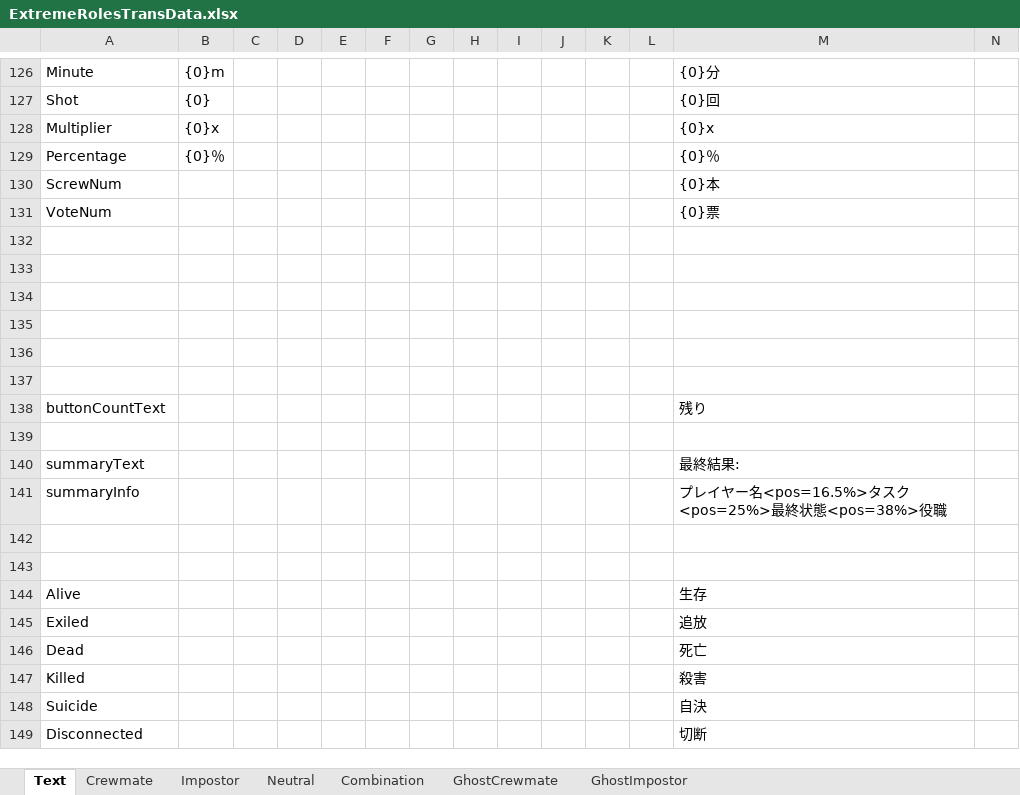
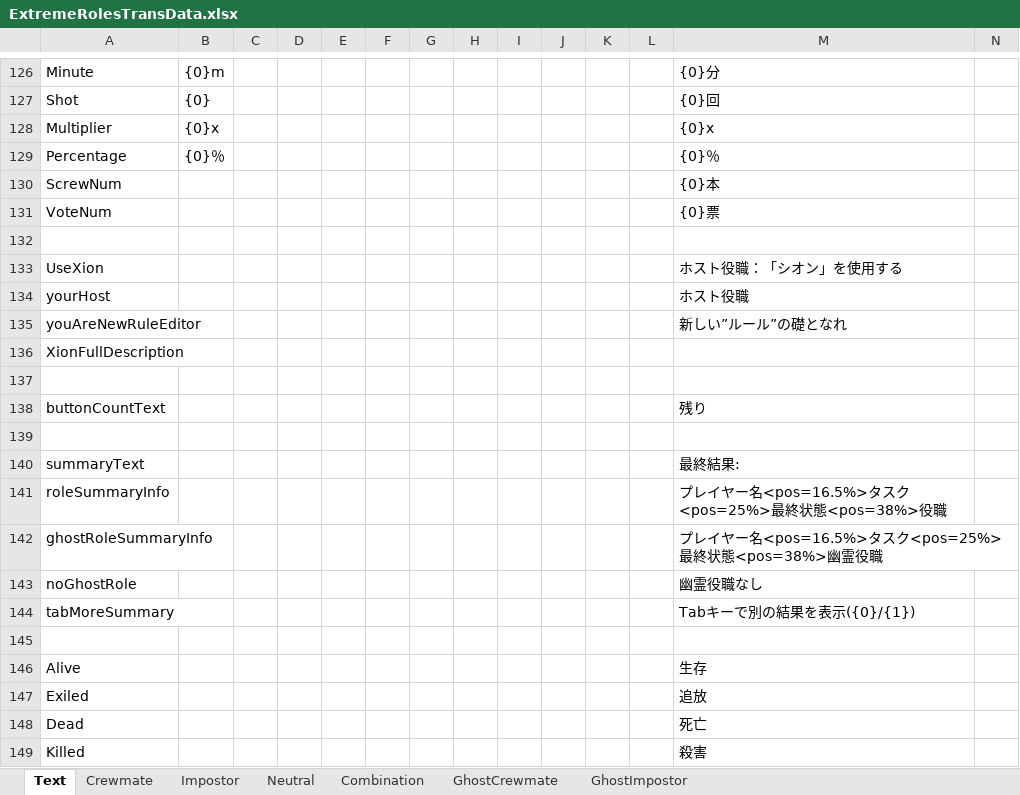
Before and after one commit to yukieiji/ExtremeRoles, an Excel workbook: ExtremeRolesTransData.xlsx, sheet Text, drawn as a sheet; only a part is shown, gaps mark what is left out; the shorter side is filled out with more unchanged rows; values as stored, in another font and other column widths than the file's, no borders; rows hold the shown columns only; the diff names each change by its address in the sheet, - before the commit and + after, or states it on an @@ line.

```diff
--- a/ExtremeRolesTransData.xlsx (sheet Text)
+++ b/ExtremeRolesTransData.xlsx (sheet Text)
-row 133: (empty)
+row 133: UseXion |  |  |  |  |  |  |  |  |  |  |  | ホスト役職：「シオン」を使用する
-row 134: (empty)
+row 134: yourHost |  |  |  |  |  |  |  |  |  |  |  | ホスト役職
-row 135: (empty)
+row 135: youAreNewRuleEditor |  |  |  |  |  |  |  |  |  |  |  | 新しい”ルール”の礎となれ
-A136: (empty)
+A136: XionFullDescription
-A141: summaryInfo
+A141: roleSummaryInfo
-row 142: (empty)
+row 142: ghostRoleSummaryInfo |  |  |  |  |  |  |  |  |  |  |  | プレイヤー名<pos=16.5%>タスク<pos=25%>最終状態<pos=38%>幽霊役職
+row 143: noGhostRole |  |  |  |  |  |  |  |  |  |  |  | 幽霊役職なし
+row 144: tabMoreSummary |  |  |  |  |  |  |  |  |  |  |  | Tabキーで別の結果を表示({0}/{1})
```
Also changed, not shown: sheet Impostor, sheet Crewmate.
